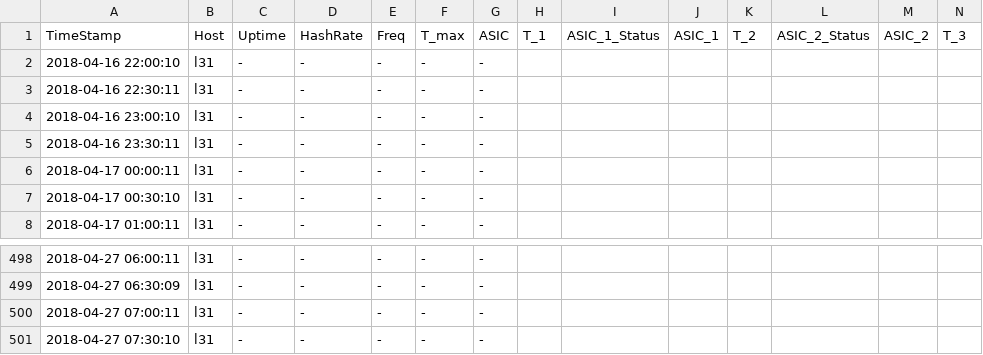
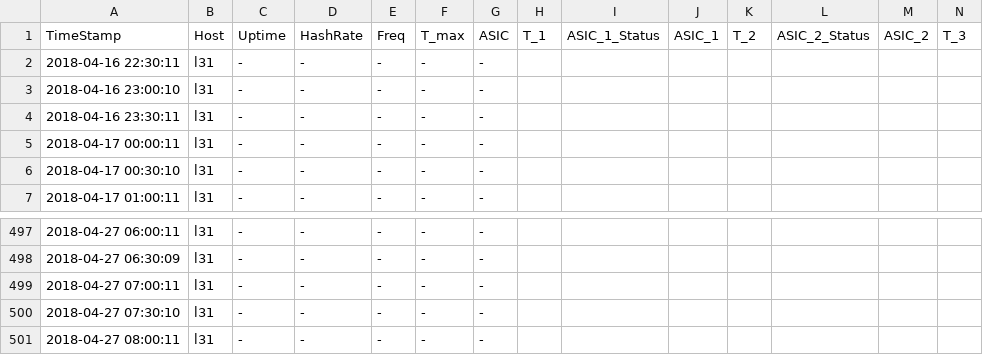
Before and after one commit to tomtorggler/stats, a CSV file: _data/l31stats.csv, drawn as a sheet; only a part is shown, gaps mark what is left out; removed rows and columns are numbered as before the commit, all else as after; rows hold the shown columns only; the diff names each change by its address in the sheet, - before the commit and + after, or states it on an @@ line.

```diff
--- a/_data/l31stats.csv
+++ b/_data/l31stats.csv
-row 2: 2018-04-16 22:00:10 | l31 | - | - | - | - | -
+row 501: 2018-04-27 08:00:11 | l31 | - | - | - | - | -
```
Also changed, not shown: _data/earnings.csv, _data/l32stats.csv, 3 other files.
